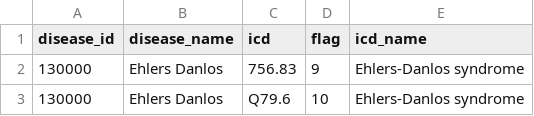
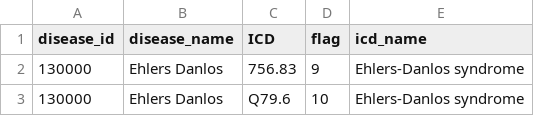
Before and after one commit to dashittu/pheRS, a CSV file: src/PheRS/data_raw/disease_dx_icd_map_omim.csv, drawn as a sheet; only a part is shown.

Commit message:
I completed and tested modules PhecodeMap.py, map.py, weights.py and some functions in utils.py. I added new columns (first and last age) into queries.py. I might need to include utils.report_results in weights.py rather than return the dataframe.

```diff
--- a/src/PheRS/data_raw/disease_dx_icd_map_omim.csv
+++ b/src/PheRS/data_raw/disease_dx_icd_map_omim.csv
@@ -1,2 +1,2 @@
-disease_id,disease_name,icd,flag,icd_name
+disease_id,disease_name,ICD,flag,icd_name
 130000,Ehlers Danlos,756.83,9,Ehlers-Danlos syndrome
```
Also changed, not shown: 20 other files.
